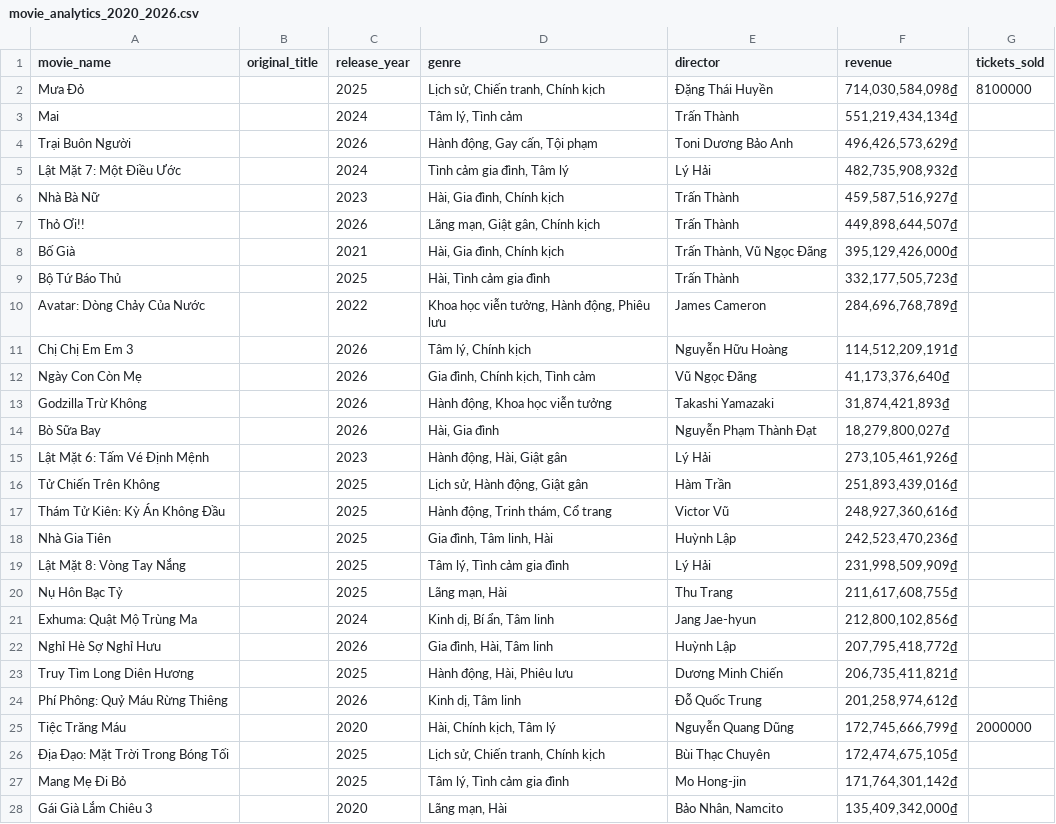
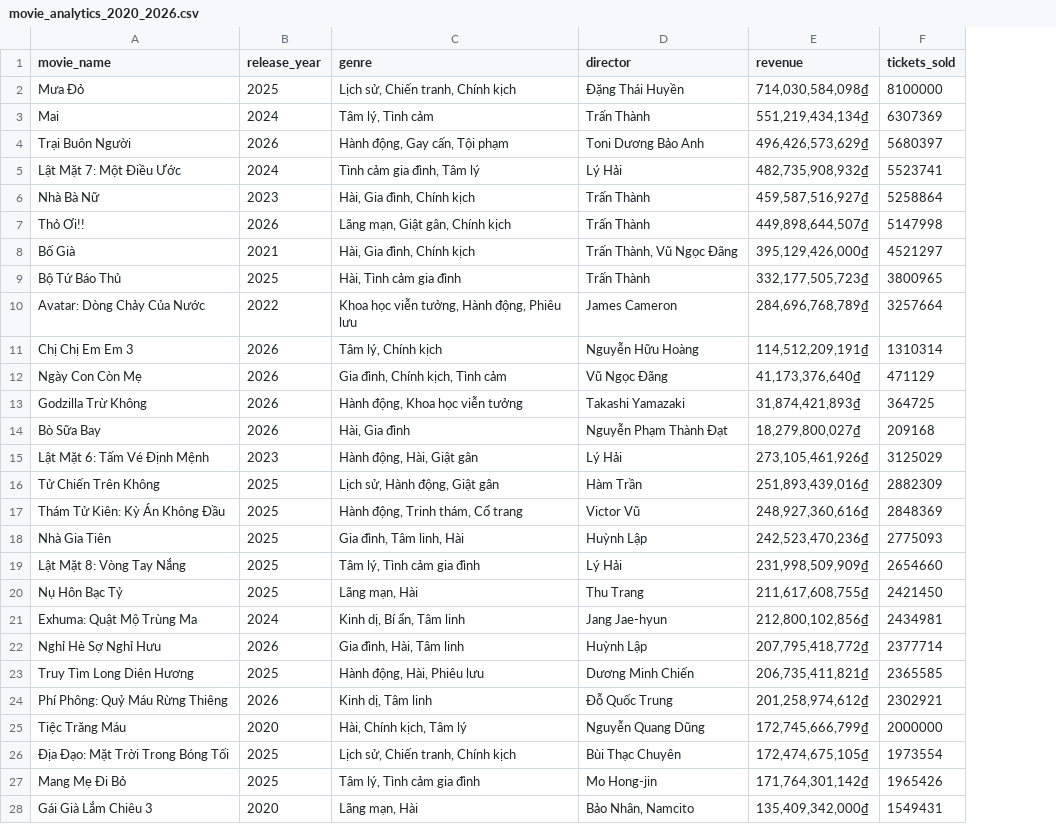
Before and after one commit to darlinshot/movie-data-scraper, a CSV file: data/analytics/movie_analytics_2020_2026.csv, drawn as a sheet; only a part is shown; removed rows and columns are numbered as before the commit, all else as after; the diff covers the shown part only; the diff names each change by its address in the sheet, - before the commit and + after, or states it on an @@ line.

Commit message:
dataset cleanest movie_anaylitics_2020-2025

```diff
--- a/data/analytics/movie_analytics_2020_2026.csv
+++ b/data/analytics/movie_analytics_2020_2026.csv
-column B (original_title), empty
-F3 (tickets_sold): (empty)
+F3 (tickets_sold): 6307369
-F4 (tickets_sold): (empty)
+F4 (tickets_sold): 5680397
-F5 (tickets_sold): (empty)
+F5 (tickets_sold): 5523741
-F6 (tickets_sold): (empty)
+F6 (tickets_sold): 5258864
-F7 (tickets_sold): (empty)
+F7 (tickets_sold): 5147998
-F8 (tickets_sold): (empty)
+F8 (tickets_sold): 4521297
-F9 (tickets_sold): (empty)
+F9 (tickets_sold): 3800965
-F10 (tickets_sold): (empty)
+F10 (tickets_sold): 3257664
-F11 (tickets_sold): (empty)
+F11 (tickets_sold): 1310314
-F12 (tickets_sold): (empty)
+F12 (tickets_sold): 471129
-F13 (tickets_sold): (empty)
+F13 (tickets_sold): 364725
-F14 (tickets_sold): (empty)
+F14 (tickets_sold): 209168
-F15 (tickets_sold): (empty)
+F15 (tickets_sold): 3125029
-F16 (tickets_sold): (empty)
+F16 (tickets_sold): 2882309
-F17 (tickets_sold): (empty)
+F17 (tickets_sold): 2848369
-F18 (tickets_sold): (empty)
+F18 (tickets_sold): 2775093
-F19 (tickets_sold): (empty)
+F19 (tickets_sold): 2654660
-F20 (tickets_sold): (empty)
+F20 (tickets_sold): 2421450
-F21 (tickets_sold): (empty)
+F21 (tickets_sold): 2434981
-F22 (tickets_sold): (empty)
+F22 (tickets_sold): 2377714
-F23 (tickets_sold): (empty)
+F23 (tickets_sold): 2365585
-F24 (tickets_sold): (empty)
+F24 (tickets_sold): 2302921
-F26 (tickets_sold): (empty)
+F26 (tickets_sold): 1973554
-F27 (tickets_sold): (empty)
+F27 (tickets_sold): 1965426
-F28 (tickets_sold): (empty)
+F28 (tickets_sold): 1549431
```
Also changed, not shown: 42 edited cells elsewhere in this file.
